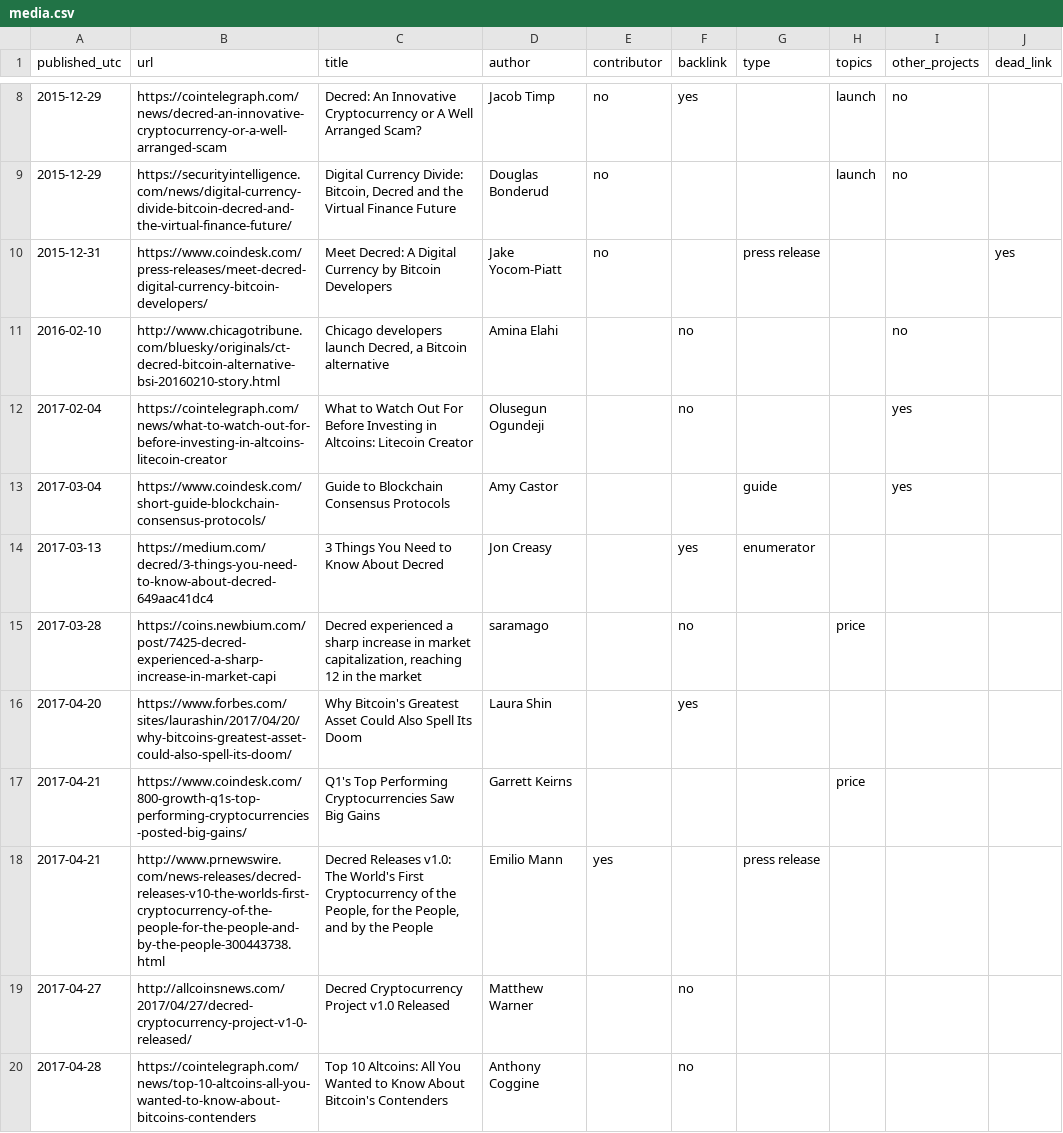
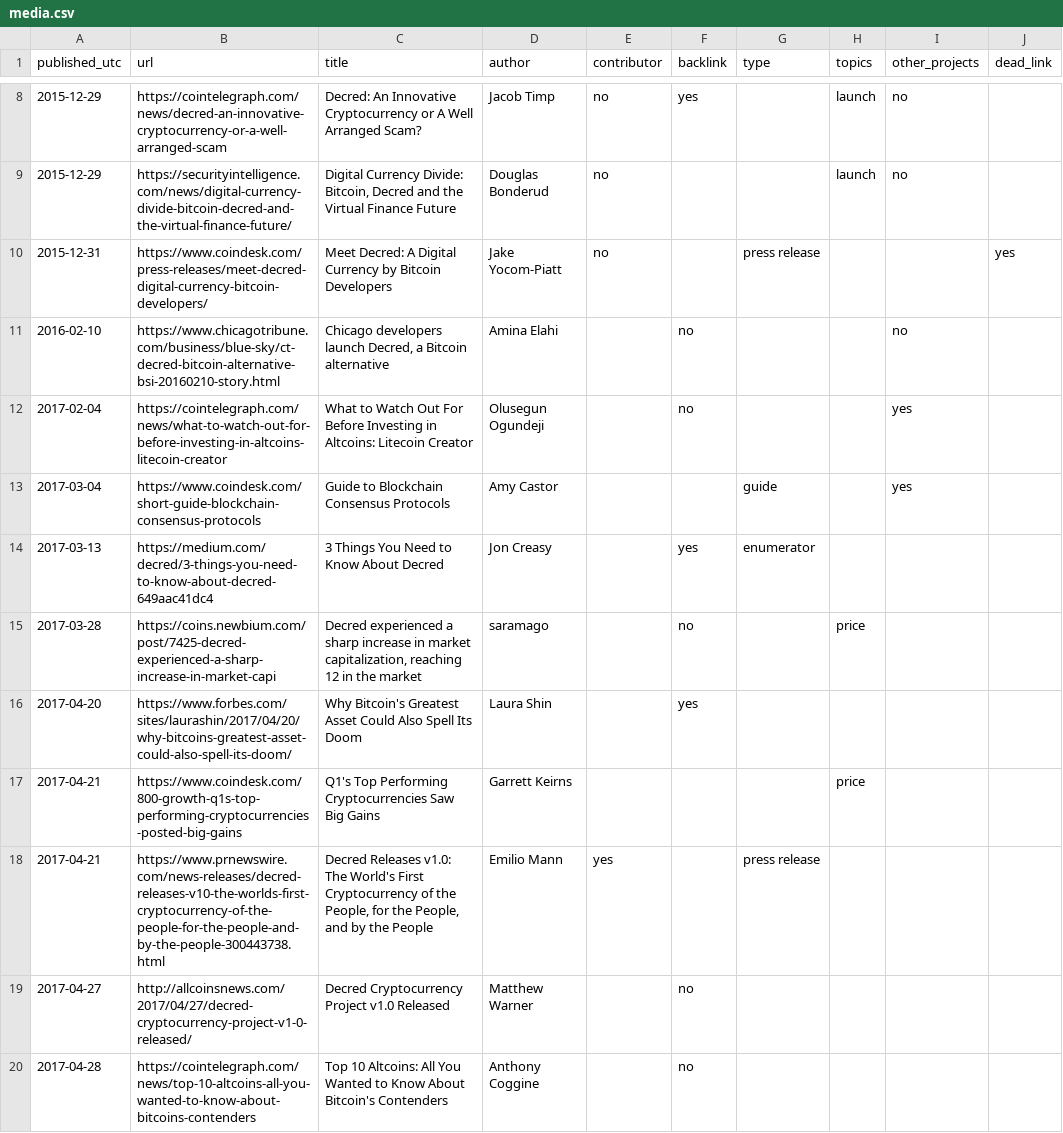
Before and after one commit to RichardRed0x/decred-media-tracker, a CSV file: media.csv, drawn as a sheet; only a part is shown, gaps mark what is left out; the diff covers the shown part only.

```diff
--- a/media.csv
+++ b/media.csv
@@ -10,5 +10,5 @@ published_utc,url,title,author,contributor,backlink,type,topics,other_projects,d
 2015-12-31,https://www.coindesk.com/press-releases/meet-decred-digital-currency-bitcoin-developers/,Meet Decred: A Digital Currency by Bitcoin Developers,Jake Yocom-Piatt,no,,press release,,,yes
-2016-02-10,http://www.chicagotribune.com/bluesky/originals/ct-decred-bitcoin-alternative-bsi-20160210-story.html,"Chicago developers launch Decred, a Bitcoin alternative",Amina Elahi,,no,,,no,
+2016-02-10,https://www.chicagotribune.com/business/blue-sky/ct-decred-bitcoin-alternative-bsi-20160210-story.html,"Chicago developers launch Decred, a Bitcoin alternative",Amina Elahi,,no,,,no,
 2017-02-04,https://cointelegraph.com/news/what-to-watch-out-for-before-investing-in-altcoins-litecoin-creator,What to Watch Out For Before Investing in Altcoins: Litecoin Creator,Olusegun Ogundeji,,no,,,yes,
-2017-03-04,https://www.coindesk.com/short-guide-blockchain-consensus-protocols/,Guide to Blockchain Consensus Protocols,Amy Castor,,,guide,,yes,
+2017-03-04,https://www.coindesk.com/short-guide-blockchain-consensus-protocols,Guide to Blockchain Consensus Protocols,Amy Castor,,,guide,,yes,
 2017-03-13,https://medium.com/decred/3-things-you-need-to-know-about-decred-649aac41dc4,3 Things You Need to Know About Decred,Jon Creasy,,yes,enumerator,,,
@@ -16,4 +16,4 @@ published_utc,url,title,author,contributor,backlink,type,topics,other_projects,d
 2017-04-20,https://www.forbes.com/sites/laurashin/2017/04/20/why-bitcoins-greatest-asset-could-also-spell-its-doom/,Why Bitcoin's Greatest Asset Could Also Spell Its Doom,Laura Shin,,yes,,,,
-2017-04-21,https://www.coindesk.com/800-growth-q1s-top-performing-cryptocurrencies-posted-big-gains/,Q1's Top Performing Cryptocurrencies Saw Big Gains,Garrett Keirns,,,,price,,
-2017-04-21,http://www.prnewswire.com/news-releases/decred-releases-v10-the-worlds-first-cryptocurrency-of-the-people-for-the-people-and-by-the-people-300443738.html,"Decred Releases v1.0: The World's First Cryptocurrency of the People, for the People, and by the People",Emilio Mann,yes,,press release,,,
+2017-04-21,https://www.coindesk.com/800-growth-q1s-top-performing-cryptocurrencies-posted-big-gains,Q1's Top Performing Cryptocurrencies Saw Big Gains,Garrett Keirns,,,,price,,
+2017-04-21,https://www.prnewswire.com/news-releases/decred-releases-v10-the-worlds-first-cryptocurrency-of-the-people-for-the-people-and-by-the-people-300443738.html,"Decred Releases v1.0: The World's First Cryptocurrency of the People, for the People, and by the People",Emilio Mann,yes,,press release,,,
 2017-04-27,http://allcoinsnews.com/2017/04/27/decred-cryptocurrency-project-v1-0-released/,Decred Cryptocurrency Project v1.0 Released,Matthew Warner,,no,,,,
```
Also changed, not shown: 25 edited cells elsewhere in this file.
